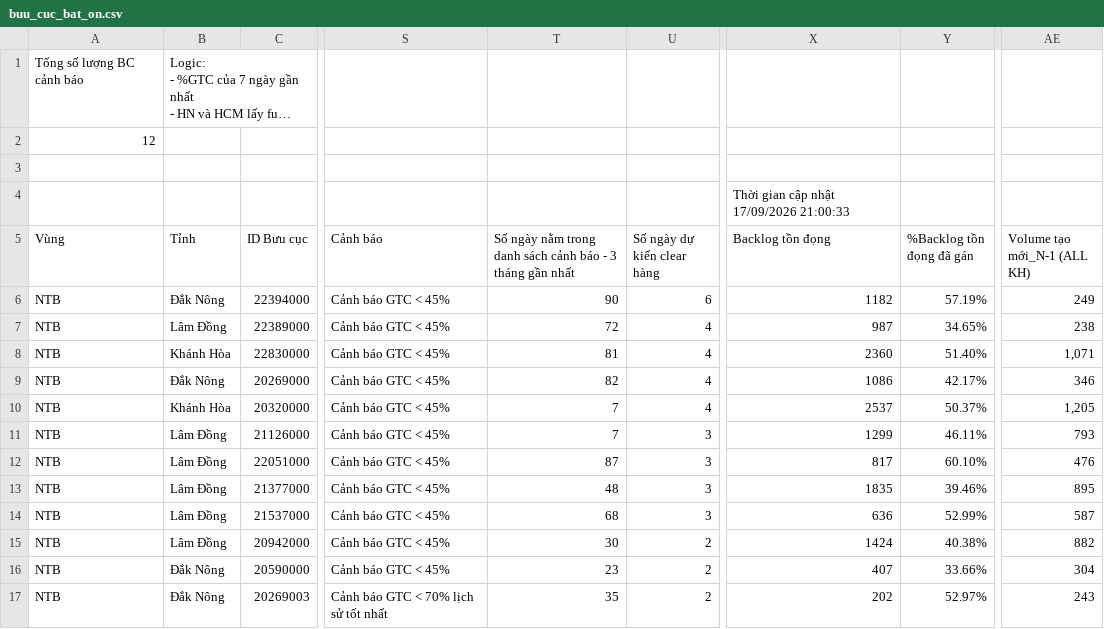
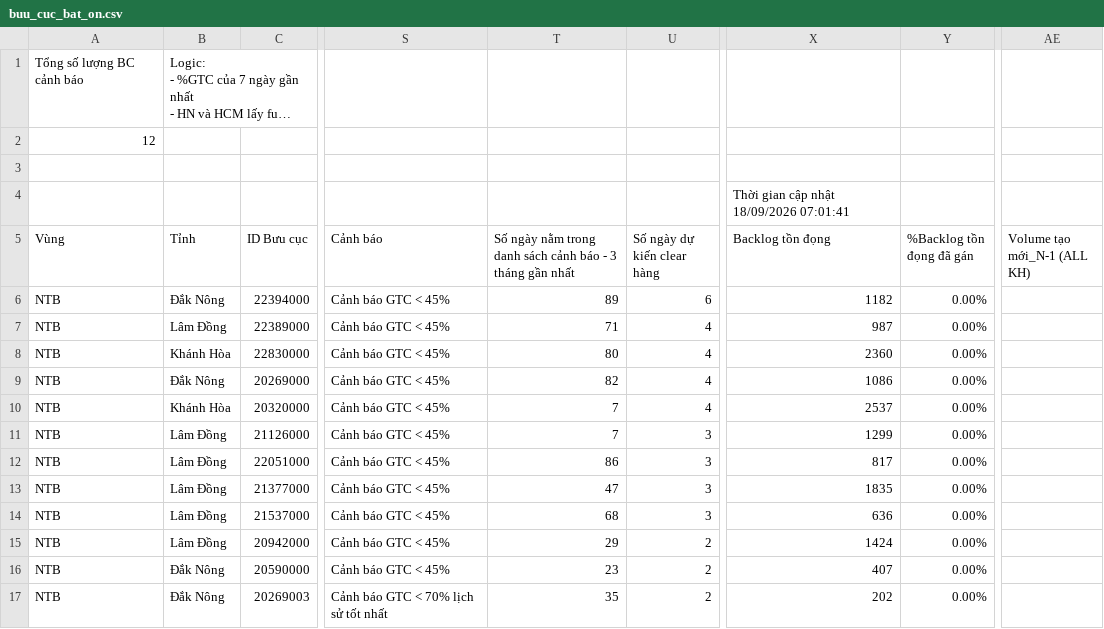
Before and after one commit to thuyntt2-creator/Dashboard_NTB_2026, a CSV file: buu_cuc_bat_on.csv, drawn as a sheet; only a part is shown, gaps mark what is left out; long unchanged cells end in …; the diff names each change by its address in the sheet, - before the commit and + after, or states it on an @@ line.

Commit message:
Auto update data, DB and /hop weekly report

```diff
--- a/buu_cuc_bat_on.csv
+++ b/buu_cuc_bat_on.csv
-X4 (Backlog tồn đọng): Thời gian cập nhật 17/09/2026 21:00:33
+X4 (Backlog tồn đọng): Thời gian cập nhật 18/09/2026 07:01:41
-T6: 90
+T6: 89
-Y6 (%Backlog tồn đọng đã gán): 57.19%
+Y6 (%Backlog tồn đọng đã gán): 0.00%
-AE6 (Volume tạo mới_N-1 (ALL KH)): 249
+AE6 (Volume tạo mới_N-1 (ALL KH)): (empty)
-T7: 72
+T7: 71
-Y7 (%Backlog tồn đọng đã gán): 34.65%
+Y7 (%Backlog tồn đọng đã gán): 0.00%
-AE7 (Volume tạo mới_N-1 (ALL KH)): 238
+AE7 (Volume tạo mới_N-1 (ALL KH)): (empty)
-T8: 81
+T8: 80
-Y8 (%Backlog tồn đọng đã gán): 51.40%
+Y8 (%Backlog tồn đọng đã gán): 0.00%
-AE8 (Volume tạo mới_N-1 (ALL KH)): 1,071
+AE8 (Volume tạo mới_N-1 (ALL KH)): (empty)
-Y9 (%Backlog tồn đọng đã gán): 42.17%
+Y9 (%Backlog tồn đọng đã gán): 0.00%
-AE9 (Volume tạo mới_N-1 (ALL KH)): 346
+AE9 (Volume tạo mới_N-1 (ALL KH)): (empty)
-Y10 (%Backlog tồn đọng đã gán): 50.37%
+Y10 (%Backlog tồn đọng đã gán): 0.00%
-AE10 (Volume tạo mới_N-1 (ALL KH)): 1,205
+AE10 (Volume tạo mới_N-1 (ALL KH)): (empty)
-Y11 (%Backlog tồn đọng đã gán): 46.11%
+Y11 (%Backlog tồn đọng đã gán): 0.00%
-AE11 (Volume tạo mới_N-1 (ALL KH)): 793
+AE11 (Volume tạo mới_N-1 (ALL KH)): (empty)
-T12: 87
+T12: 86
-Y12 (%Backlog tồn đọng đã gán): 60.10%
+Y12 (%Backlog tồn đọng đã gán): 0.00%
-AE12 (Volume tạo mới_N-1 (ALL KH)): 476
+AE12 (Volume tạo mới_N-1 (ALL KH)): (empty)
-T13: 48
+T13: 47
-Y13 (%Backlog tồn đọng đã gán): 39.46%
+Y13 (%Backlog tồn đọng đã gán): 0.00%
-AE13 (Volume tạo mới_N-1 (ALL KH)): 895
+AE13 (Volume tạo mới_N-1 (ALL KH)): (empty)
-Y14 (%Backlog tồn đọng đã gán): 52.99%
+Y14 (%Backlog tồn đọng đã gán): 0.00%
-AE14 (Volume tạo mới_N-1 (ALL KH)): 587
+AE14 (Volume tạo mới_N-1 (ALL KH)): (empty)
-T15: 30
+T15: 29
-Y15 (%Backlog tồn đọng đã gán): 40.38%
+Y15 (%Backlog tồn đọng đã gán): 0.00%
-AE15 (Volume tạo mới_N-1 (ALL KH)): 882
+AE15 (Volume tạo mới_N-1 (ALL KH)): (empty)
-Y16 (%Backlog tồn đọng đã gán): 33.66%
+Y16 (%Backlog tồn đọng đã gán): 0.00%
-AE16 (Volume tạo mới_N-1 (ALL KH)): 304
+AE16 (Volume tạo mới_N-1 (ALL KH)): (empty)
-Y17 (%Backlog tồn đọng đã gán): 52.97%
+Y17 (%Backlog tồn đọng đã gán): 0.00%
-AE17 (Volume tạo mới_N-1 (ALL KH)): 243
+AE17 (Volume tạo mới_N-1 (ALL KH)): (empty)
```
Also changed, not shown: 5 other files.
